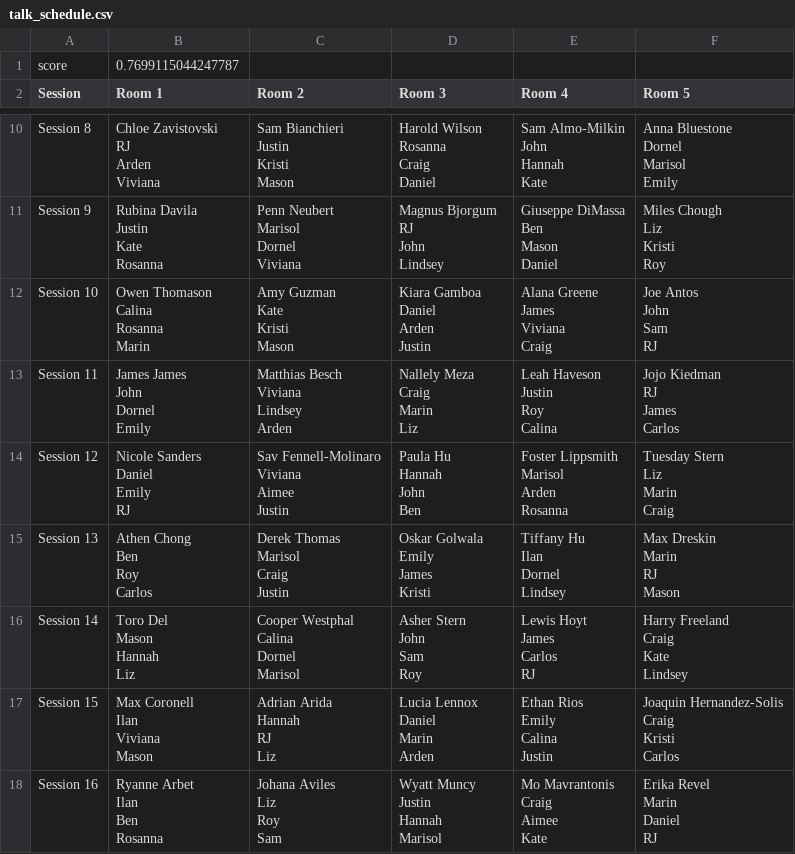
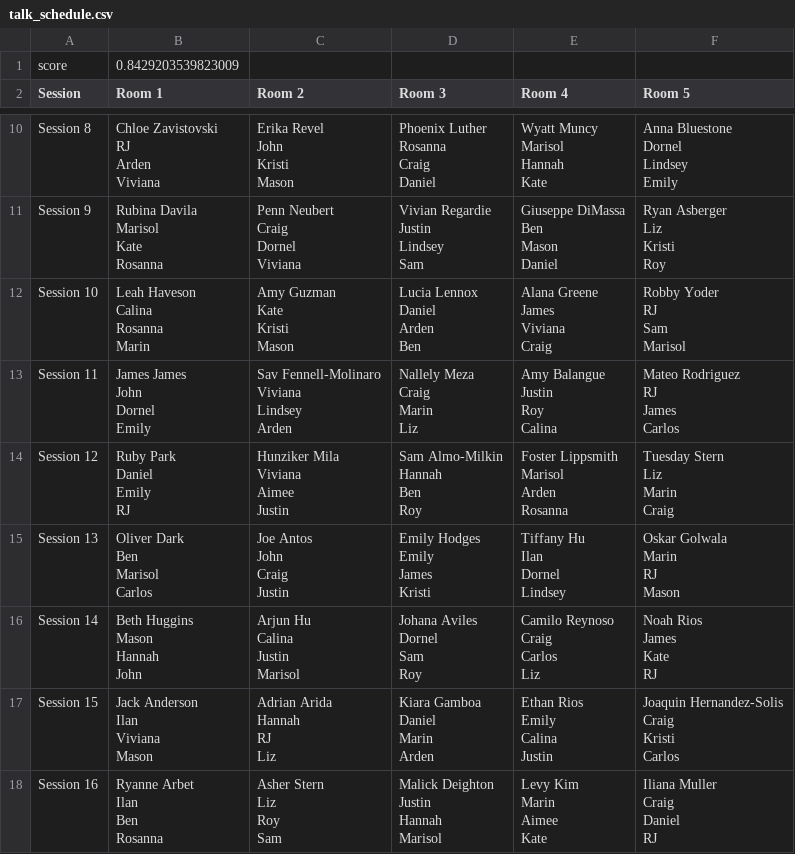
Before and after one commit to willthodges/tl-scheduler, a CSV file: talk_schedule.csv, drawn as a sheet; only a part is shown, gaps mark what is left out; ↵ is a line break in a cell; the diff covers the shown part only; the diff names each change by its address in the sheet, - before the commit and + after, or states it on an @@ line.

```diff
--- a/talk_schedule.csv
+++ b/talk_schedule.csv
-B1 (Room 1): 0.7699115044247787
+B1 (Room 1): 0.8429203539823009
-C10 (Room 2): Sam Bianchieri ↵ Justin ↵ Kristi ↵ Mason
+C10 (Room 2): Erika Revel ↵ John ↵ Kristi ↵ Mason
-D10 (Room 3): Harold Wilson ↵ Rosanna ↵ Craig ↵ Daniel
+D10 (Room 3): Phoenix Luther ↵ Rosanna ↵ Craig ↵ Daniel
-E10 (Room 4): Sam Almo-Milkin ↵ John ↵ Hannah ↵ Kate
+E10 (Room 4): Wyatt Muncy ↵ Marisol ↵ Hannah ↵ Kate
-F10 (Room 5): Anna Bluestone ↵ Dornel ↵ Marisol ↵ Emily
+F10 (Room 5): Anna Bluestone ↵ Dornel ↵ Lindsey ↵ Emily
-B11 (Room 1): Rubina Davila ↵ Justin ↵ Kate ↵ Rosanna
+B11 (Room 1): Rubina Davila ↵ Marisol ↵ Kate ↵ Rosanna
-C11 (Room 2): Penn Neubert ↵ Marisol ↵ Dornel ↵ Viviana
+C11 (Room 2): Penn Neubert ↵ Craig ↵ Dornel ↵ Viviana
-D11 (Room 3): Magnus Bjorgum ↵ RJ ↵ John ↵ Lindsey
+D11 (Room 3): Vivian Regardie ↵ Justin ↵ Lindsey ↵ Sam
-F11 (Room 5): Miles Chough ↵ Liz ↵ Kristi ↵ Roy
+F11 (Room 5): Ryan Asberger ↵ Liz ↵ Kristi ↵ Roy
-B12 (Room 1): Owen Thomason ↵ Calina ↵ Rosanna ↵ Marin
+B12 (Room 1): Leah Haveson ↵ Calina ↵ Rosanna ↵ Marin
-D12 (Room 3): Kiara Gamboa ↵ Daniel ↵ Arden ↵ Justin
+D12 (Room 3): Lucia Lennox ↵ Daniel ↵ Arden ↵ Ben
-F12 (Room 5): Joe Antos ↵ John ↵ Sam ↵ RJ
+F12 (Room 5): Robby Yoder ↵ RJ ↵ Sam ↵ Marisol
-C13 (Room 2): Matthias Besch ↵ Viviana ↵ Lindsey ↵ Arden
+C13 (Room 2): Sav Fennell-Molinaro ↵ Viviana ↵ Lindsey ↵ Arden
-E13 (Room 4): Leah Haveson ↵ Justin ↵ Roy ↵ Calina
+E13 (Room 4): Amy Balangue ↵ Justin ↵ Roy ↵ Calina
-F13 (Room 5): Jojo Kiedman ↵ RJ ↵ James ↵ Carlos
+F13 (Room 5): Mateo Rodriguez ↵ RJ ↵ James ↵ Carlos
-B14 (Room 1): Nicole Sanders ↵ Daniel ↵ Emily ↵ RJ
+B14 (Room 1): Ruby Park ↵ Daniel ↵ Emily ↵ RJ
-C14 (Room 2): Sav Fennell-Molinaro ↵ Viviana ↵ Aimee ↵ Justin
+C14 (Room 2): Hunziker Mila ↵ Viviana ↵ Aimee ↵ Justin
-D14 (Room 3): Paula Hu ↵ Hannah ↵ John ↵ Ben
+D14 (Room 3): Sam Almo-Milkin ↵ Hannah ↵ Ben ↵ Roy
-B15 (Room 1): Athen Chong ↵ Ben ↵ Roy ↵ Carlos
+B15 (Room 1): Oliver Dark ↵ Ben ↵ Marisol ↵ Carlos
-C15 (Room 2): Derek Thomas ↵ Marisol ↵ Craig ↵ Justin
+C15 (Room 2): Joe Antos ↵ John ↵ Craig ↵ Justin
-D15 (Room 3): Oskar Golwala ↵ Emily ↵ James ↵ Kristi
+D15 (Room 3): Emily Hodges ↵ Emily ↵ James ↵ Kristi
-F15 (Room 5): Max Dreskin ↵ Marin ↵ RJ ↵ Mason
+F15 (Room 5): Oskar Golwala ↵ Marin ↵ RJ ↵ Mason
-B16 (Room 1): Toro Del ↵ Mason ↵ Hannah ↵ Liz
+B16 (Room 1): Beth Huggins ↵ Mason ↵ Hannah ↵ John
-C16 (Room 2): Cooper Westphal ↵ Calina ↵ Dornel ↵ Marisol
+C16 (Room 2): Arjun Hu ↵ Calina ↵ Justin ↵ Marisol
-D16 (Room 3): Asher Stern ↵ John ↵ Sam ↵ Roy
+D16 (Room 3): Johana Aviles ↵ Dornel ↵ Sam ↵ Roy
-E16 (Room 4): Lewis Hoyt ↵ James ↵ Carlos ↵ RJ
+E16 (Room 4): Camilo Reynoso ↵ Craig ↵ Carlos ↵ Liz
-F16 (Room 5): Harry Freeland ↵ Craig ↵ Kate ↵ Lindsey
+F16 (Room 5): Noah Rios ↵ James ↵ Kate ↵ RJ
-B17 (Room 1): Max Coronell ↵ Ilan ↵ Viviana ↵ Mason
+B17 (Room 1): Jack Anderson ↵ Ilan ↵ Viviana ↵ Mason
-D17 (Room 3): Lucia Lennox ↵ Daniel ↵ Marin ↵ Arden
+D17 (Room 3): Kiara Gamboa ↵ Daniel ↵ Marin ↵ Arden
-C18 (Room 2): Johana Aviles ↵ Liz ↵ Roy ↵ Sam
+C18 (Room 2): Asher Stern ↵ Liz ↵ Roy ↵ Sam
-D18 (Room 3): Wyatt Muncy ↵ Justin ↵ Hannah ↵ Marisol
+D18 (Room 3): Malick Deighton ↵ Justin ↵ Hannah ↵ Marisol
-E18 (Room 4): Mo Mavrantonis ↵ Craig ↵ Aimee ↵ Kate
+E18 (Room 4): Levy Kim ↵ Marin ↵ Aimee ↵ Kate
-F18 (Room 5): Erika Revel ↵ Marin ↵ Daniel ↵ RJ
+F18 (Room 5): Iliana Muller ↵ Craig ↵ Daniel ↵ RJ
```
Also changed, not shown: 55 edited cells elsewhere in this file.
